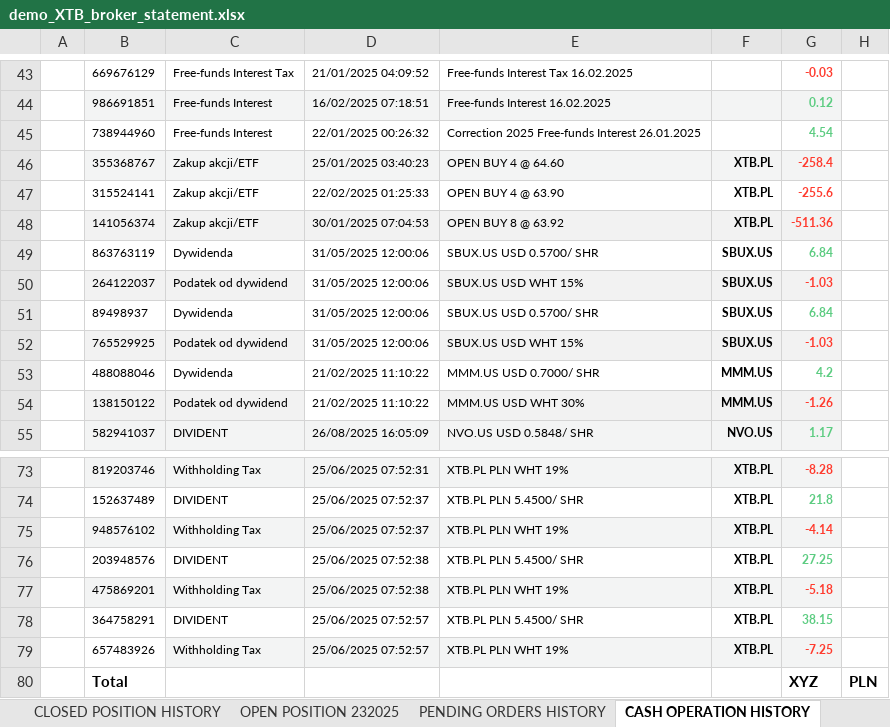
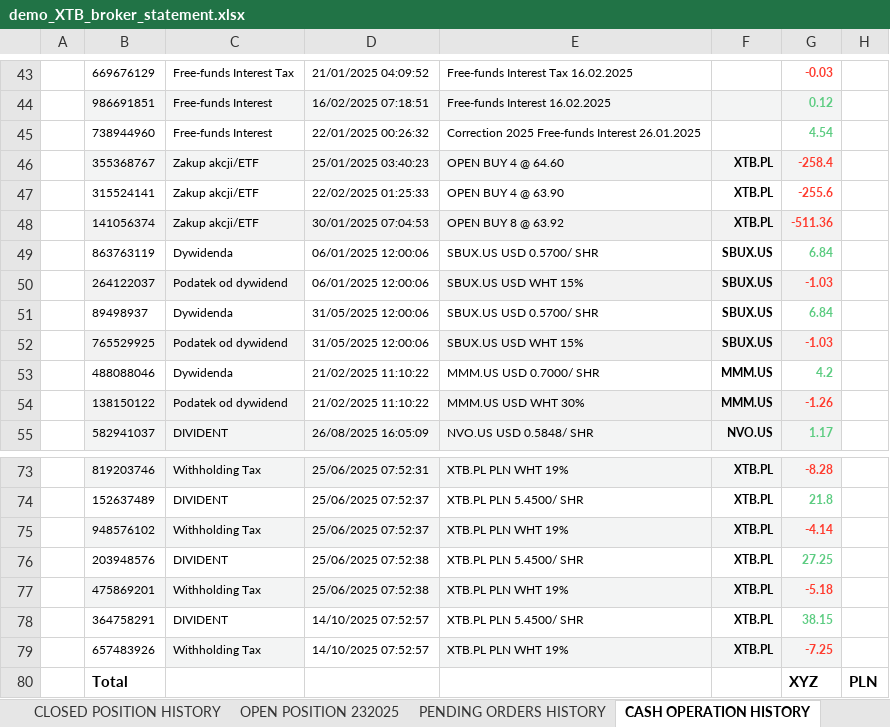
Before and after one commit to darekwojciechowski/xtb-dividend-analysis, an Excel workbook: data/demo_XTB_broker_statement.xlsx, sheet CASH OPERATION HISTORY, drawn as a sheet; only a part is shown, gaps mark what is left out; values as stored, in another font and other column widths than the file's, no borders; charts and pictures not drawn; the diff names each change by its address in the sheet, - before the commit and + after, or states it on an @@ line.

```diff
--- a/data/demo_XTB_broker_statement.xlsx (sheet CASH OPERATION HISTORY)
+++ b/data/demo_XTB_broker_statement.xlsx (sheet CASH OPERATION HISTORY)
-D49:D50: 31/05/2025 12:00:06
+D49:D50: 06/01/2025 12:00:06
-D78:D79: 25/06/2025 07:52:57
+D78:D79: 14/10/2025 07:52:57
-D79 fill: #F3F4F4
+D79 fill: none
```
Also changed, not shown: 2 other files.
